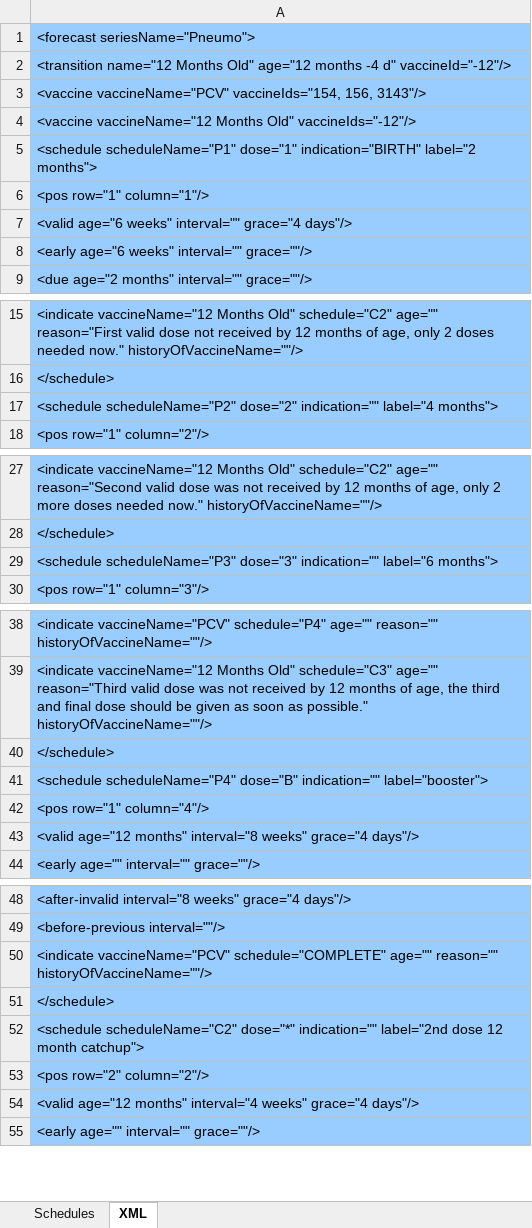
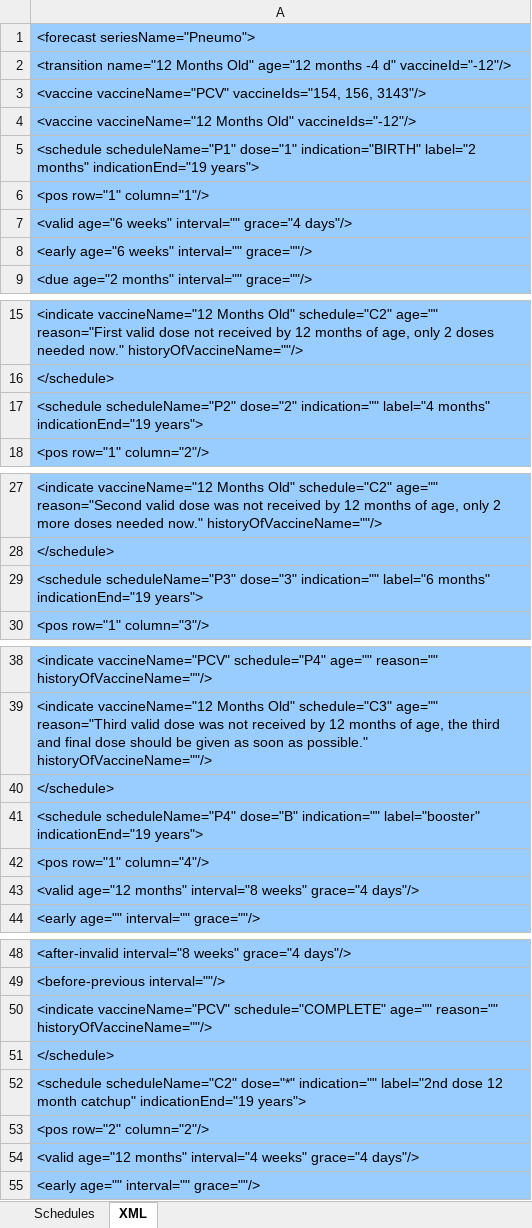
Before and after one commit to immregistries/LoneStarVaccineForecaster, an Excel workbook: schedules/Pneumo.xlsx, sheet XML, drawn as a sheet; only a part is shown, gaps mark what is left out; values as stored, in another font and other column widths than the file's, no borders; the diff covers the shown part only; the diff names each change by its address in the sheet, - before the commit and + after, or states it on an @@ line.

```diff
--- a/schedules/Pneumo.xlsx (sheet XML)
+++ b/schedules/Pneumo.xlsx (sheet XML)
-A5: …indication="BIRTH" label="2 months">
+A5: …indication="BIRTH" label="2 months" indicationEnd="19 years">
-A17: …indication="" label="4 months">
+A17: …indication="" label="4 months" indicationEnd="19 years">
-A29: …indication="" label="6 months">
+A29: …indication="" label="6 months" indicationEnd="19 years">
-A41: …dose="B" indication="" label="booster">
+A41: …dose="B" indication="" label="booster" indicationEnd="19 years">
-A52: …12 month catchup">
+A52: …12 month catchup" indicationEnd="19 years">
```
Also changed, not shown: 2 edited cells elsewhere in this sheet, sheet Schedules, formulas that keep their value, schedules/Pneumo65.xlsx, 13 other files.
